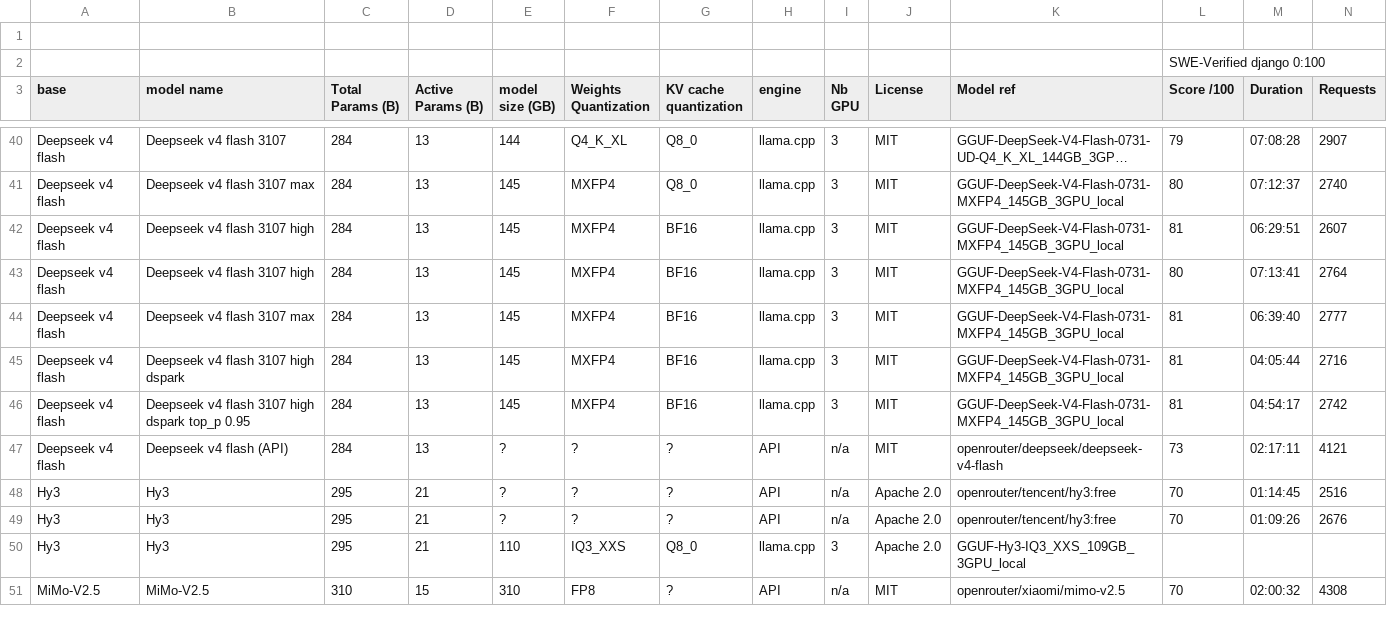
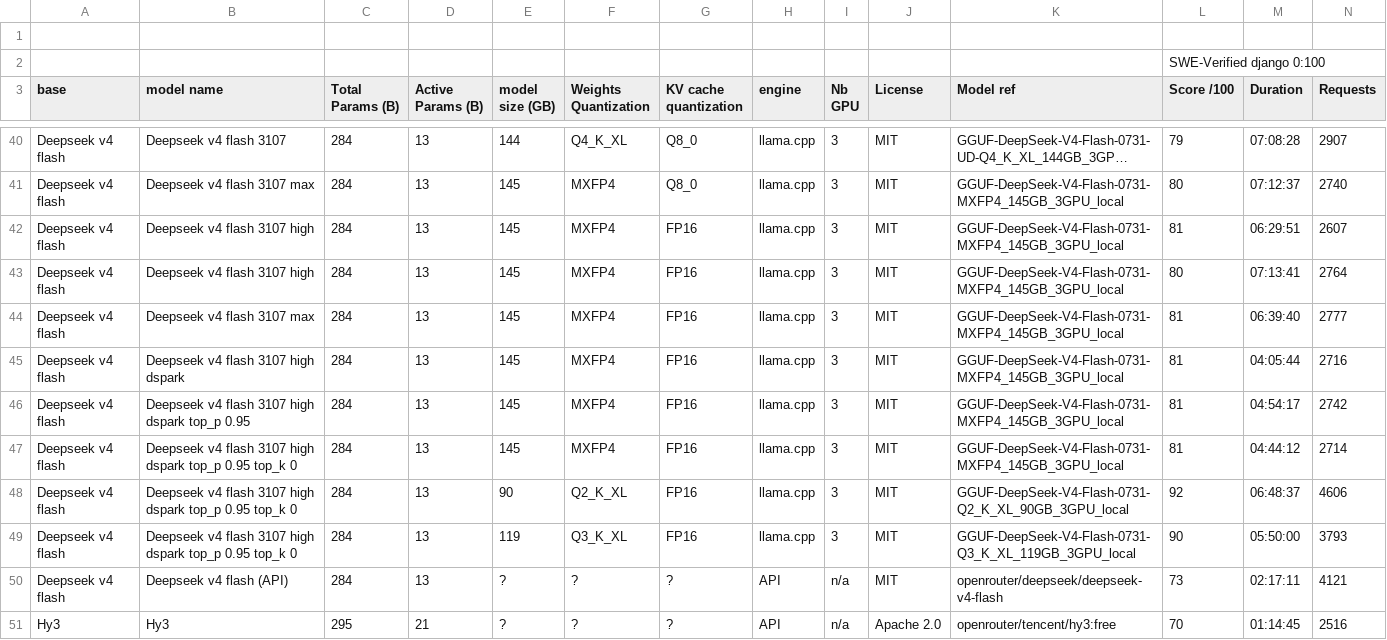
Before and after one commit to WonderRico/local_llm_benchmark, a CSV file: data.csv, drawn as a sheet; only a part is shown, gaps mark what is left out; the shorter side is filled out with more unchanged rows; long unchanged cells end in …; rows hold the shown columns only; the diff names each change by its address in the sheet, - before the commit and + after, or states it on an @@ line.

```diff
--- a/data.csv
+++ b/data.csv
-G42:G46 (KV cache quantization): BF16
+G42:G46 (KV cache quantization): FP16
+row 47: Deepseek v4 flash | Deepseek v4 flash 3107 high dspark top_p 0.95 top_k 0 | 284 | 13 | 145 | MXFP4 | FP16 | llama.cpp | 3 | MIT | GGUF-DeepSeek-V4-Flash-0731-MXFP4_145GB_3GPU_local | 81 | 04:44:12 | 2714
+row 48: Deepseek v4 flash | Deepseek v4 flash 3107 high dspark top_p 0.95 top_k 0 | 284 | 13 | 90 | Q2_K_XL | FP16 | llama.cpp | 3 | MIT | GGUF-DeepSeek-V4-Flash-0731-Q2_K_XL_90GB_3GPU_local | 92 | 06:48:37 | 4606
+row 49: Deepseek v4 flash | Deepseek v4 flash 3107 high dspark top_p 0.95 top_k 0 | 284 | 13 | 119 | Q3_K_XL | FP16 | llama.cpp | 3 | MIT | GGUF-DeepSeek-V4-Flash-0731-Q3_K_XL_119GB_3GPU_local | 90 | 05:50:00 | 3793
```
Also changed, not shown: 2 other files.
